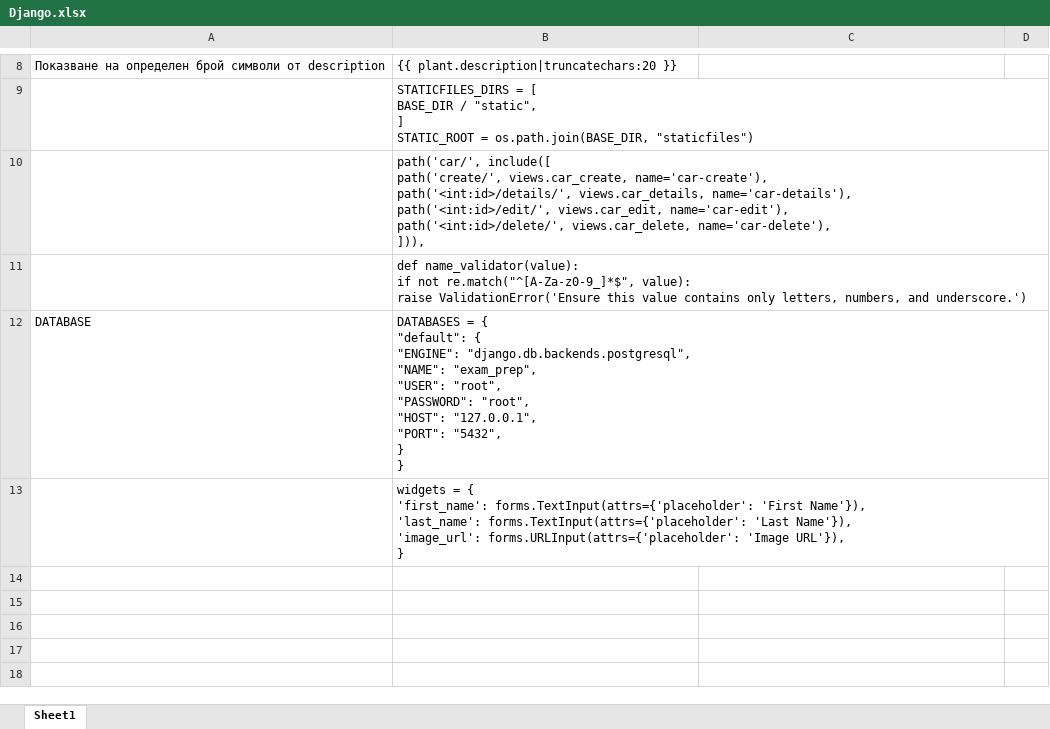
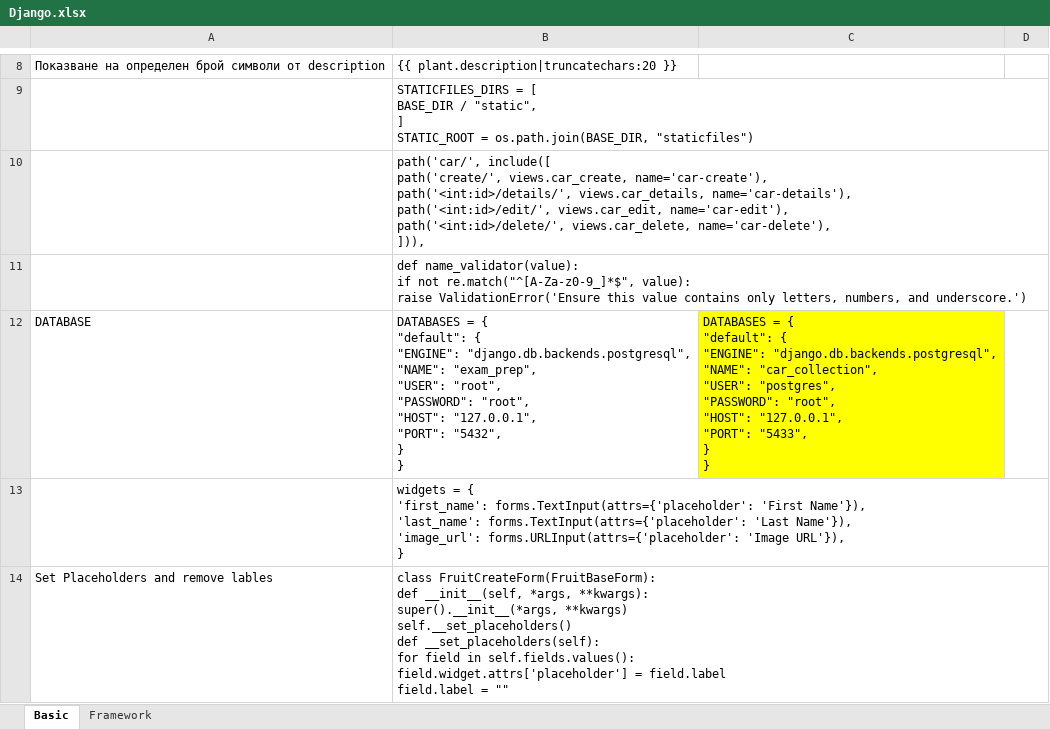
Before and after one commit to astankin/DjangoProject, an Excel workbook: Django.xlsx, sheet Basic, drawn as a sheet; only a part is shown, gaps mark what is left out; values as stored, in another font and other column widths than the file's, no borders; ↵ is a line break in a cell; the diff names each change by its address in the sheet, - before the commit and + after, or states it on an @@ line.

```diff
--- a/Django.xlsx (sheet Basic)
+++ b/Django.xlsx (sheet Basic)
-sheet tab: Sheet1
+sheet tab: Basic
+sheet tab: Framework
-C12: (empty)
+C12: DATABASES = { ↵ "default": { ↵ "ENGINE": "django.db.backends.postgresql", ↵ "NAME": "car_collection", ↵ "USER": "postgres", ↵ "PASSWORD": "root", ↵ "HOST": "127.0.0.1", ↵ "PORT": "5433", ↵ } ↵ }
-C12 fill: none
+C12 fill: #FFFF00
+row 14: Set Placeholders and remove lables | class FruitCreateForm(FruitBaseForm): ↵ def __init__(self, *args, **kwargs): ↵ super().__init__(*args, **kwargs) ↵ self.__set_placeholders() ↵ def __set_placeholders(self): ↵ for field in self.fields.values(): ↵ field.widget.attrs['placeholder'] = field.label ↵ field.label = ""
```
